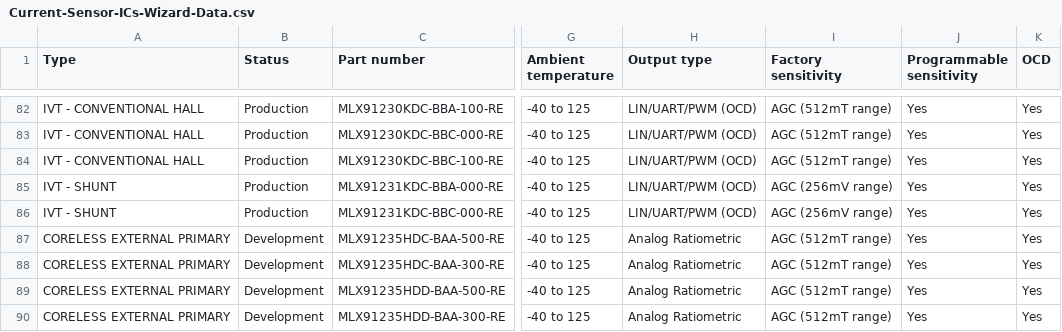
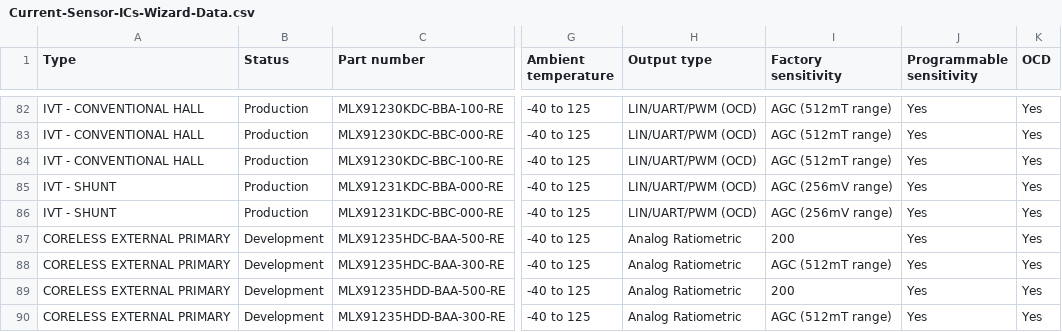
Before and after one commit to MelexisBC/Wizard--Current-Sensor-ICs-Data, a CSV file: Current-Sensor-ICs-Wizard-Data.csv, drawn as a sheet; only a part is shown, gaps mark what is left out; the diff names each change by its address in the sheet, - before the commit and + after, or states it on an @@ line.

Commit message:
Wizard - Current sensor ICs - Google sheet updated

```diff
--- a/Current-Sensor-ICs-Wizard-Data.csv
+++ b/Current-Sensor-ICs-Wizard-Data.csv
-I87 (Factory sensitivity): AGC (512mT range)
+I87 (Factory sensitivity): 200
-I89 (Factory sensitivity): AGC (512mT range)
+I89 (Factory sensitivity): 200
```
